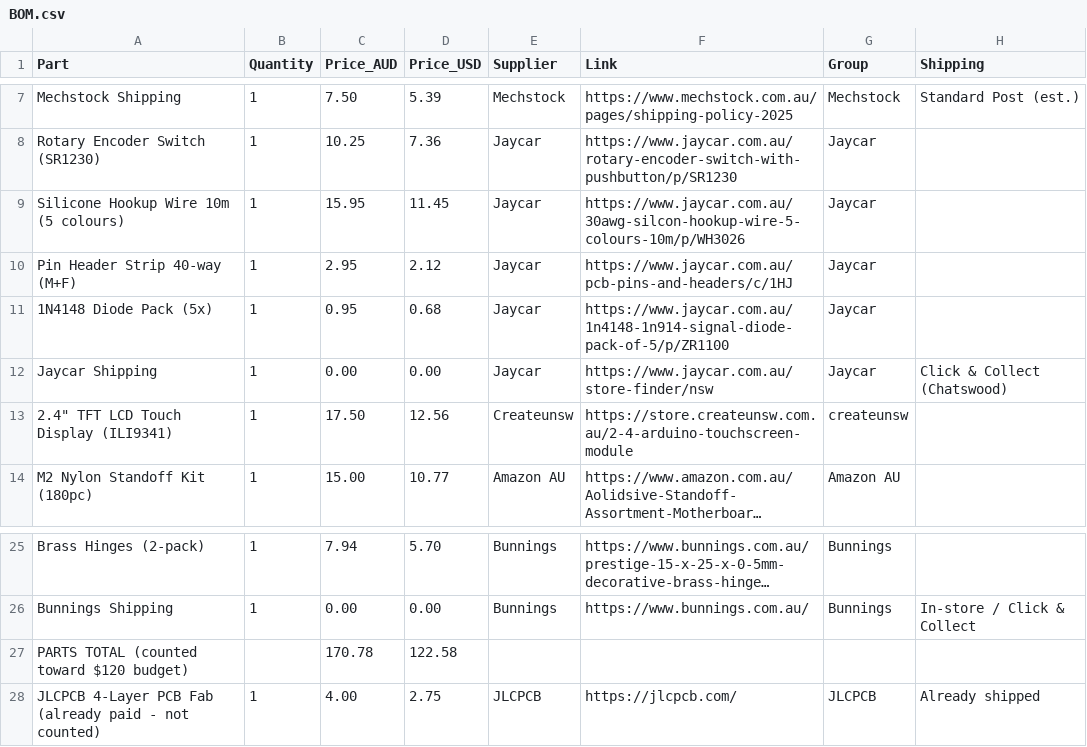
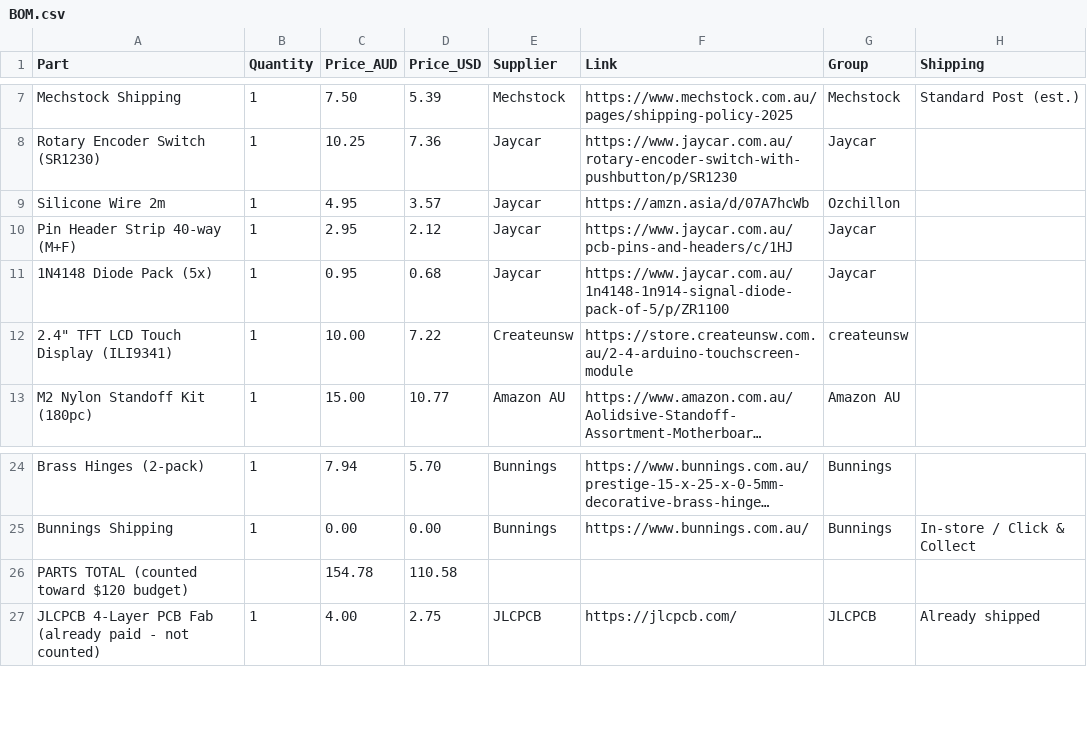
Before and after one commit to ttdgp6b7sy-ai/oxide-keys, a CSV file: BOM.csv, drawn as a sheet; only a part is shown, gaps mark what is left out; long unchanged cells end in …; removed rows and columns are numbered as before the commit, all else as after; the diff names each change by its address in the sheet, - before the commit and + after, or states it on an @@ line.

Commit message:
Update BOM.csv with new item details and prices

```diff
--- a/BOM.csv
+++ b/BOM.csv
-row 9: Silicone Hookup Wire 10m (5 colours) | 1 | 15.95 | 11.45 | Jaycar | https://www.jaycar.com.au/30awg-silcon-hookup-wire-5-colours-10m/p/WH3026 | Jaycar
+row 9: Silicone Wire 2m | 1 | 4.95 | 3.57 | Jaycar | https://amzn.asia/d/07A7hcWb | Ozchillon
-row 12: Jaycar Shipping | 1 | 0.00 | 0.00 | Jaycar | https://www.jaycar.com.au/store-finder/nsw | Jaycar | Click & Collect (Chatswood)
-C12 (Price_AUD): 17.50
+C12 (Price_AUD): 10.00
-D12 (Price_USD): 12.56
+D12 (Price_USD): 7.22
-C26 (Price_AUD): 170.78
+C26 (Price_AUD): 154.78
-D26 (Price_USD): 122.58
+D26 (Price_USD): 110.58
```
